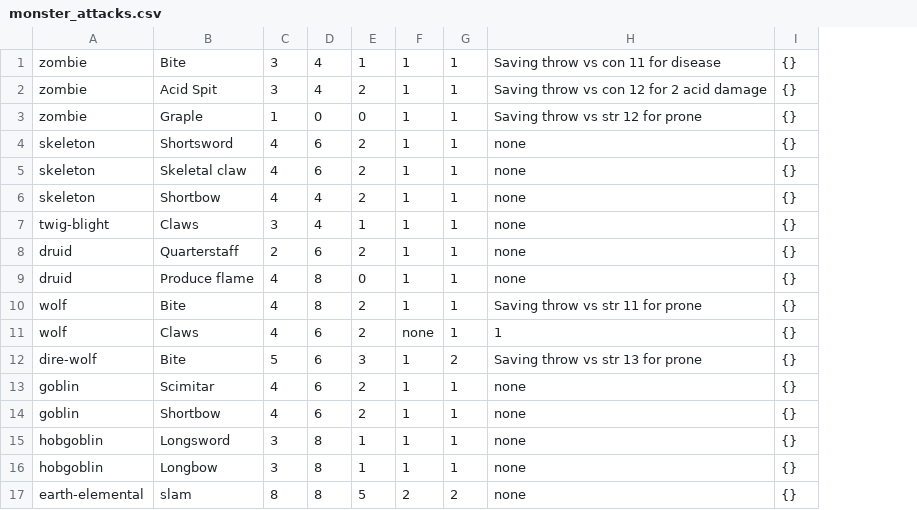
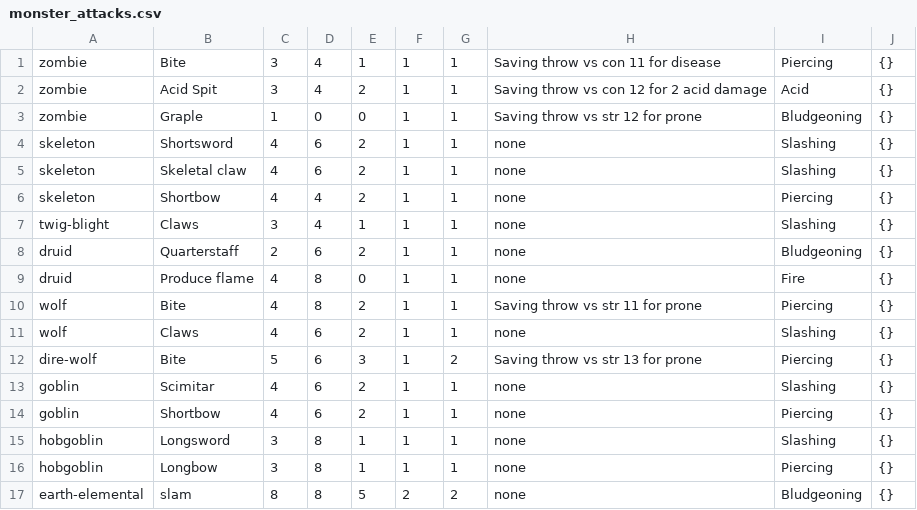
Before and after one commit to amyottehm12/5eCombatTracker, a CSV file: 5eCombatTracker/Data/CSVSeedData/monster_attacks.csv, drawn as a sheet; the diff names each change by its address in the sheet, - before the commit and + after, or states it on an @@ line.

Commit message:
damage types now a type table, FK'd into monster attacks, returned as just an additional string 'name' in the monster attack DTO, and fully realised into the display of the front end.

```diff
--- a/5eCombatTracker/Data/CSVSeedData/monster_attacks.csv
+++ b/5eCombatTracker/Data/CSVSeedData/monster_attacks.csv
+column I, rows 1-17: Piercing | Acid | Bludgeoning | Slashing | Slashing | Piercing | Slashing | Bludgeoning | Fire | Piercing | Slashing | Piercing | Slashing | Piercing | Slashing | Piercing | Bludgeoning
-F11: none
+F11: 1
-H11: 1
+H11: none
```
Also changed, not shown: 14 other files.
